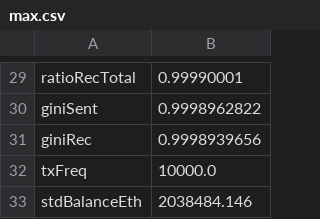
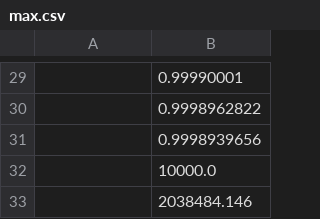
Before and after one commit to mattkhoo-wg/fishy, a CSV file: Frontend/Backend/max.csv, drawn as a sheet; only a part is shown, gaps mark what is left out; the diff covers the shown part only; the diff names each change by its address in the sheet, - before the commit and + after, or states it on an @@ line.

```diff
--- a/Frontend/Backend/max.csv
+++ b/Frontend/Backend/max.csv
-A29: ratioRecTotal
+A29: (empty)
-A30: giniSent
+A30: (empty)
-A31: giniRec
+A31: (empty)
-A32: txFreq
+A32: (empty)
-A33: stdBalanceEth
+A33: (empty)
```
Also changed, not shown: 3 added rows, 3 removed rows and 25 edited cells elsewhere in this file, 2 other files.
